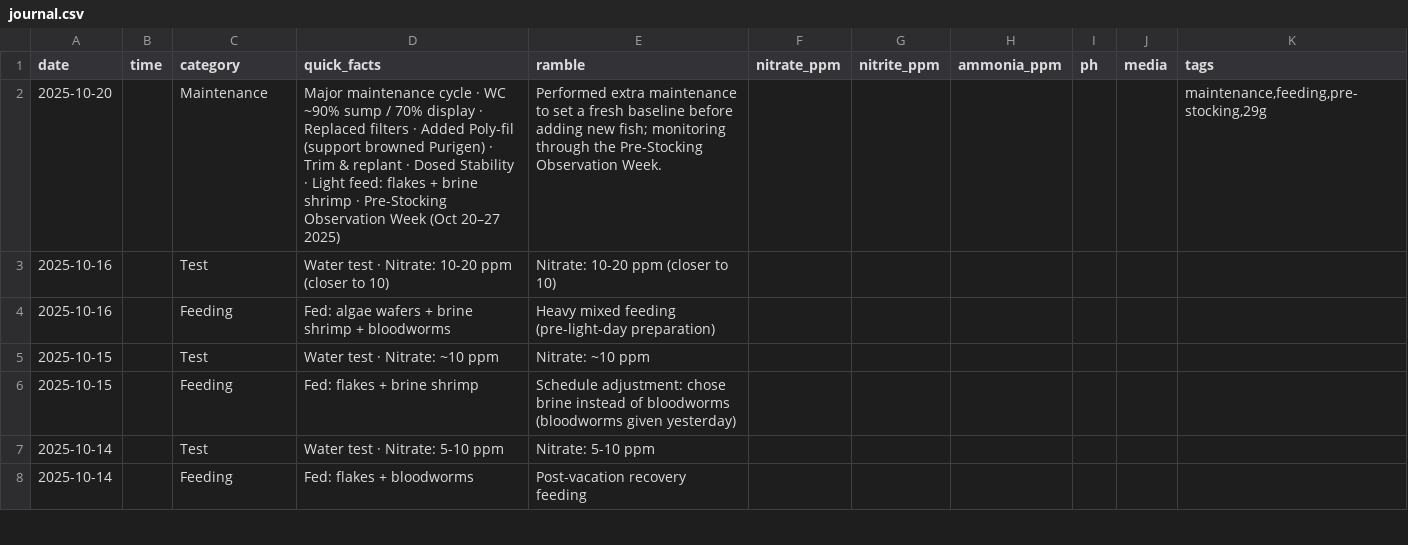
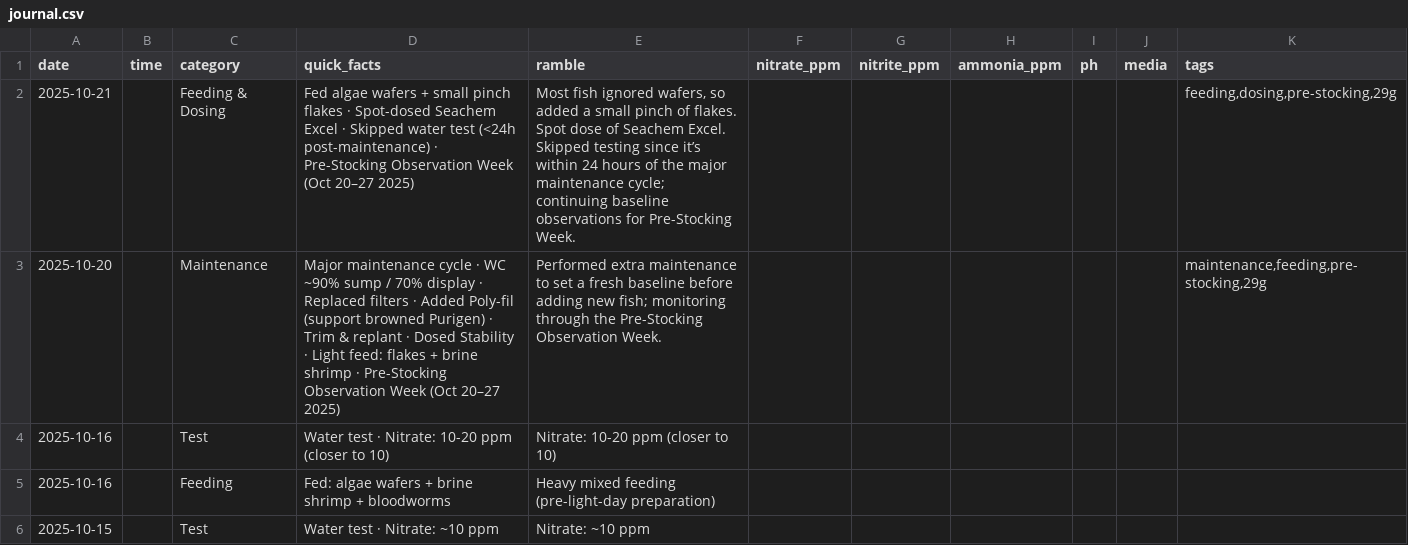
Before and after one commit to cxchajon/website-fish-keeper, a CSV file: data/journal.csv, drawn as a sheet; only a part is shown; the shorter side is filled out with more unchanged rows; the diff names each change by its address in the sheet, - before the commit and + after, or states it on an @@ line.

Commit message:
Add October 21 2025 journal entry

```diff
--- a/data/journal.csv
+++ b/data/journal.csv
+row 2: 2025-10-21 |  | Feeding & Dosing | Fed algae wafers + small pinch flakes · Spot-dosed Seachem Excel · Skipped water test (<24h post-maintenance) · Pre-Stocking Observation Week (Oct 20–27 2025) | Most fish ignored wafers, so added a small pinch of flakes. Spot dose of Seachem Excel. Skipped testing since it’s within 24 hours of the major maintenance cycle; continuing baseline observations for Pre-Stocking Week. |  |  |  |  |  | feeding,dosing,pre-stocking,29g
```
Also changed, not shown: 3 other files.
